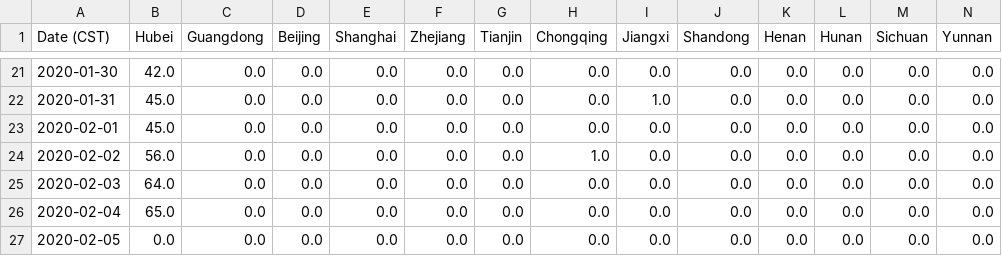
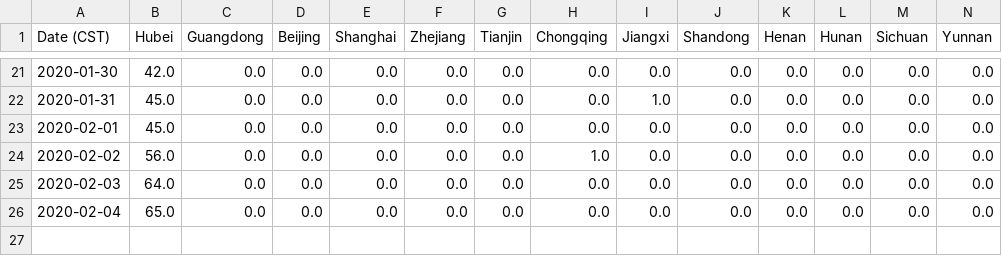
Before and after one commit to lxrocks/2019-nCoV, a CSV file: Wiki-2019-nCoV-ByProvinceDeaths.csv, drawn as a sheet; only a part is shown, gaps mark what is left out; rows hold the shown columns only; the diff names each change by its address in the sheet, - before the commit and + after, or states it on an @@ line.

```diff
--- a/Wiki-2019-nCoV-ByProvinceDeaths.csv
+++ b/Wiki-2019-nCoV-ByProvinceDeaths.csv
-row 27: 2020-02-05 | 0.0 | 0.0 | 0.0 | 0.0 | 0.0 | 0.0 | 0.0 | 0.0 | 0.0 | 0.0 | 0.0 | 0.0 | 0.0
```
Also changed, not shown: Wiki-2019-nCoV-ByProvinceConfirmed.csv, Wiki-2019-nCoV-ByProvinceRecovered.csv, 2 other files.
